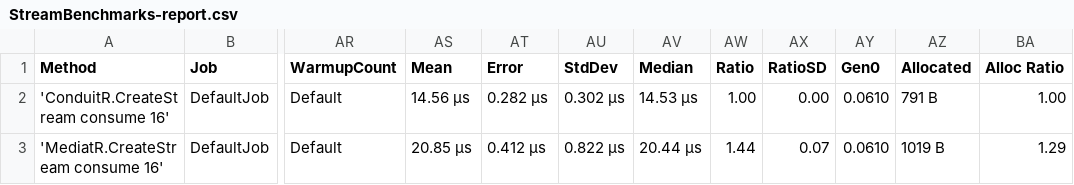
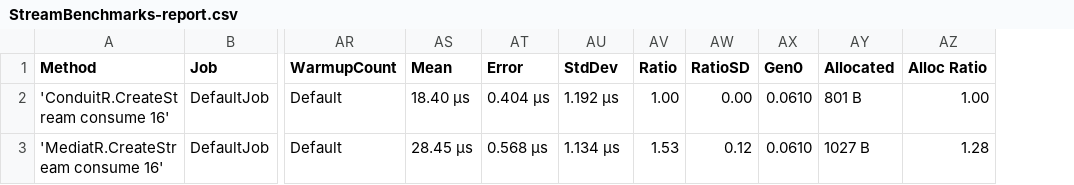
Before and after one commit to rezabazargan/ConduitR, a CSV file: BenchmarkDotNet.Artifacts/results/StreamBenchmarks-report.csv, drawn as a sheet; only a part is shown, gaps mark what is left out; removed rows and columns are numbered as before the commit, all else as after; the diff names each change by its address in the sheet, - before the commit and + after, or states it on an @@ line.

```diff
--- a/BenchmarkDotNet.Artifacts/results/StreamBenchmarks-report.csv
+++ b/BenchmarkDotNet.Artifacts/results/StreamBenchmarks-report.csv
-column AV (Median), rows 2-3: 14.53 μs | 20.44 μs
-AS2 (Mean): 14.56 μs
+AS2 (Mean): 18.40 μs
-AT2 (Error): 0.282 μs
+AT2 (Error): 0.404 μs
-AU2 (StdDev): 0.302 μs
+AU2 (StdDev): 1.192 μs
-AY2 (Allocated): 791 B
+AY2 (Allocated): 801 B
-AS3 (Mean): 20.85 μs
+AS3 (Mean): 28.45 μs
-AT3 (Error): 0.412 μs
+AT3 (Error): 0.568 μs
-AU3 (StdDev): 0.822 μs
+AU3 (StdDev): 1.134 μs
-AV3 (Ratio): 1.44
+AV3 (Ratio): 1.53
-AW3 (RatioSD): 0.07
+AW3 (RatioSD): 0.12
-AY3 (Allocated): 1019 B
+AY3 (Allocated): 1027 B
-AZ3 (Alloc Ratio): 1.29
+AZ3 (Alloc Ratio): 1.28
```
Also changed, not shown: BenchmarkDotNet.Artifacts/results/PublishBenchmarks-report.csv, BenchmarkDotNet.Artifacts/results/PublishHandlerCountsBenchmarks-report.csv, 50 other files.
